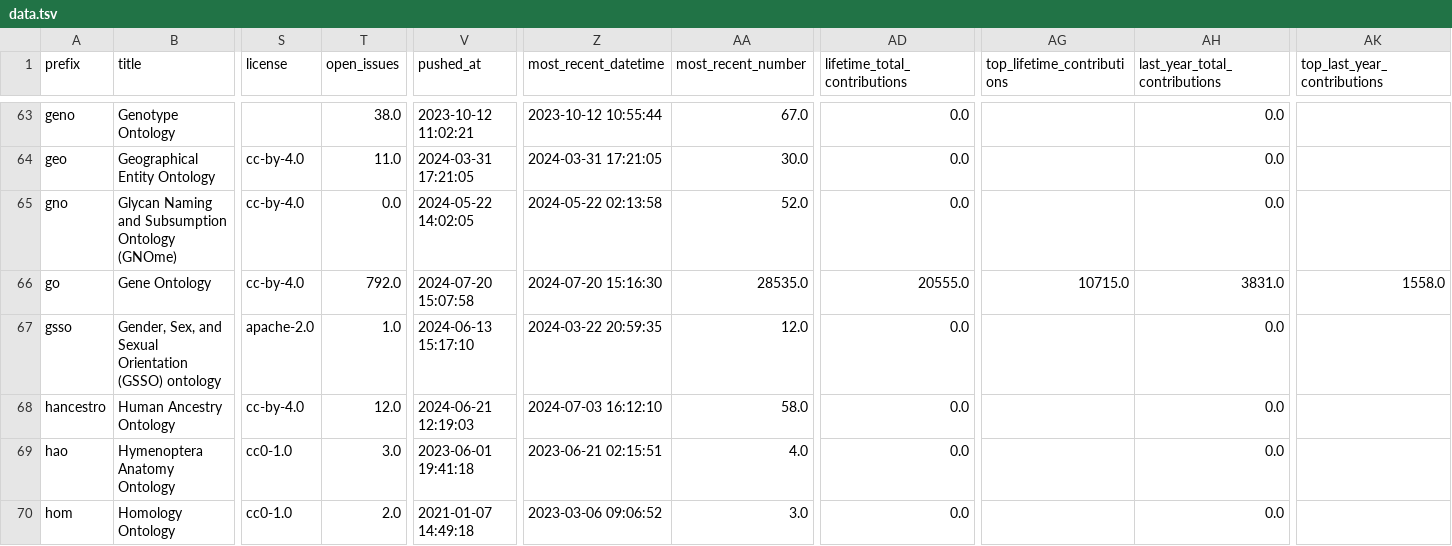
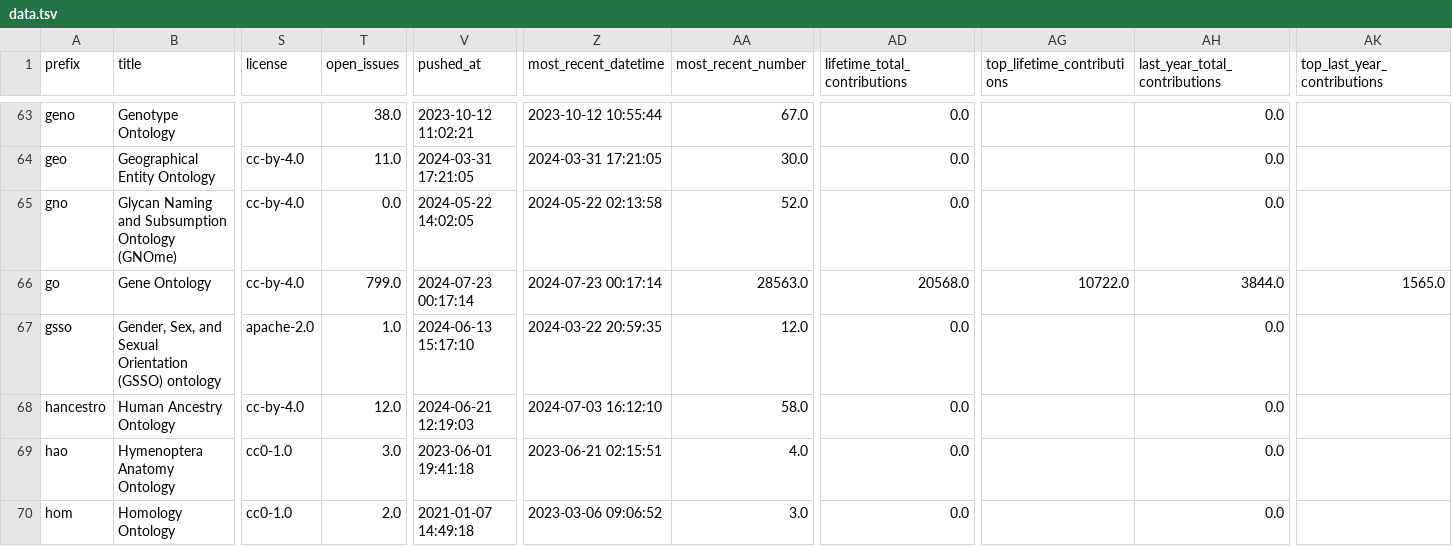
Before and after one commit to cthoyt/obo-community-health, a TSV file: data/data.tsv, drawn as a sheet; only a part is shown, gaps mark what is left out; the diff covers the shown part only; the diff names each change by its address in the sheet, - before the commit and + after, or states it on an @@ line.

```diff
--- a/data/data.tsv
+++ b/data/data.tsv
-T66 (open_issues): 792.0
+T66 (open_issues): 799.0
-V66 (pushed_at): 2024-07-20 15:07:58
+V66 (pushed_at): 2024-07-23 00:17:14
-Z66 (most_recent_datetime): 2024-07-20 15:16:30
+Z66 (most_recent_datetime): 2024-07-23 00:17:14
-AA66 (most_recent_number): 28535.0
+AA66 (most_recent_number): 28563.0
-AD66 (lifetime_total_contributions): 20555.0
+AD66 (lifetime_total_contributions): 20568.0
-AG66 (top_lifetime_contributions): 10715.0
+AG66 (top_lifetime_contributions): 10722.0
-AH66 (last_year_total_contributions): 3831.0
+AH66 (last_year_total_contributions): 3844.0
-AK66 (top_last_year_contributions): 1558.0
+AK66 (top_last_year_contributions): 1565.0
```
Also changed, not shown: 71 edited cells elsewhere in this file, 6 other files.
